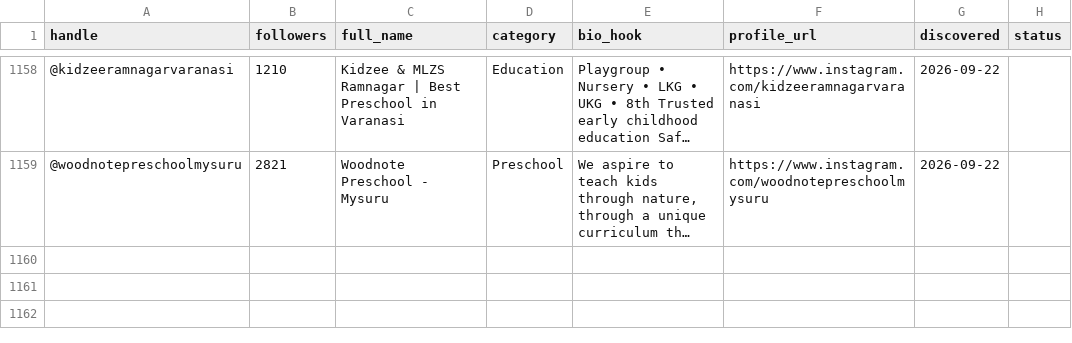
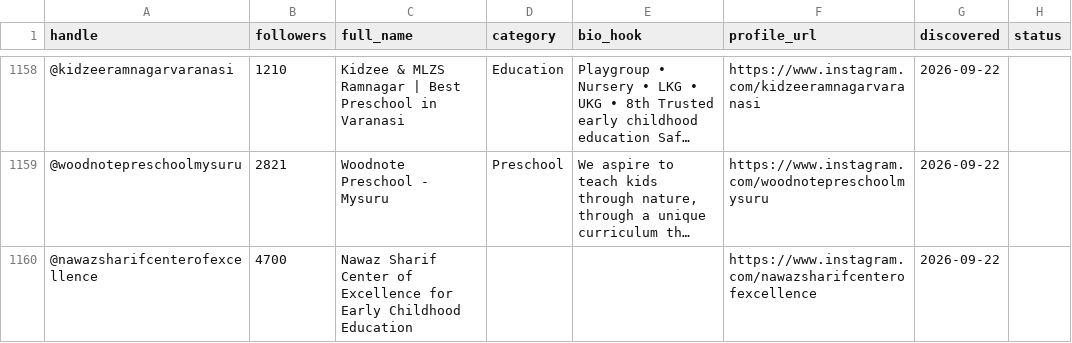
Before and after one commit to Iustin-Epanu/soft-reset-lead-engine, a CSV file: dm_worklist.csv, drawn as a sheet; only a part is shown, gaps mark what is left out; long unchanged cells end in …; the diff names each change by its address in the sheet, - before the commit and + after, or states it on an @@ line.

```diff
--- a/dm_worklist.csv
+++ b/dm_worklist.csv
+row 1160: @nawazsharifcenterofexcellence | 4700 | Nawaz Sharif Center of Excellence for Early Childhood Education |  |  | https://www.instagram.com/nawazsharifcenterofexcellence | 2026-09-22
```
Also changed, not shown: 1 other file.
